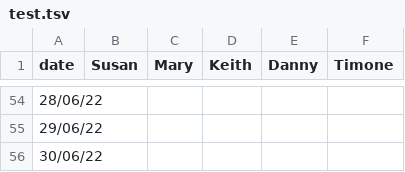
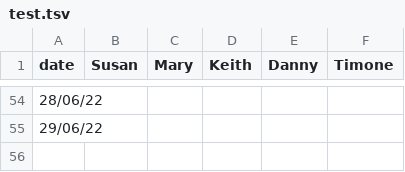
Before and after one commit to Jordbear/Rotacular, a TSV file: test.tsv, drawn as a sheet; only a part is shown, gaps mark what is left out; the diff names each change by its address in the sheet, - before the commit and + after, or states it on an @@ line.

```diff
--- a/test.tsv
+++ b/test.tsv
-row 56: 30/06/22
```
Also changed, not shown: 1 other file.
